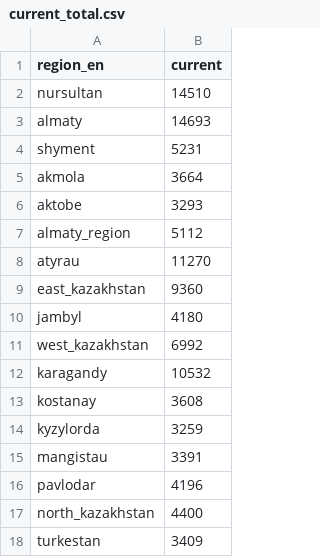
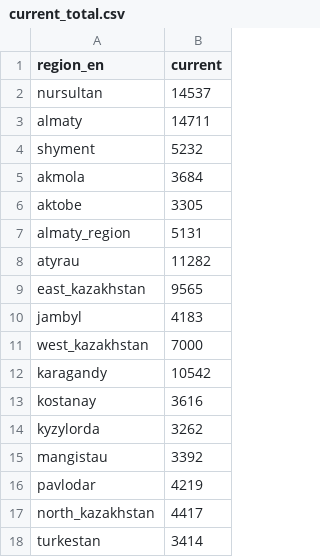
Before and after one commit to zhibek/covid-data-kz, a CSV file: data/current_total.csv, drawn as a sheet.

```diff
--- a/data/current_total.csv
+++ b/data/current_total.csv
@@ -1,18 +1,18 @@
 region_en,current
-nursultan,14510
-almaty,14693
-shyment,5231
-akmola,3664
-aktobe,3293
-almaty_region,5112
-atyrau,11270
-east_kazakhstan,9360
-jambyl,4180
-west_kazakhstan,6992
-karagandy,10532
-kostanay,3608
-kyzylorda,3259
-mangistau,3391
-pavlodar,4196
-north_kazakhstan,4400
-turkestan,3409
+nursultan,14537
+almaty,14711
+shyment,5232
+akmola,3684
+aktobe,3305
+almaty_region,5131
+atyrau,11282
+east_kazakhstan,9565
+jambyl,4183
+west_kazakhstan,7000
+karagandy,10542
+kostanay,3616
+kyzylorda,3262
+mangistau,3392
+pavlodar,4219
+north_kazakhstan,4417
+turkestan,3414
```
Also changed, not shown: data/new_cases.csv, data/total_cases.csv.
